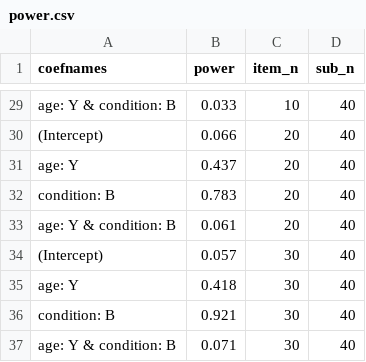
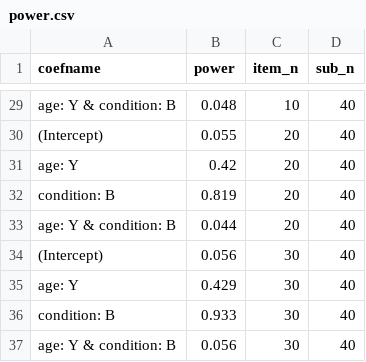
Before and after one commit to RePsychLing/sim-tutorial, a CSV file: power.csv, drawn as a sheet; only a part is shown, gaps mark what is left out; the diff covers the shown part only; the diff names each change by its address in the sheet, - before the commit and + after, or states it on an @@ line.

```diff
--- a/power.csv
+++ b/power.csv
-A1: coefnames
+A1: coefname
-B29 (power): 0.033
+B29 (power): 0.048
-B30 (power): 0.066
+B30 (power): 0.055
-B31 (power): 0.437
+B31 (power): 0.42
-B32 (power): 0.783
+B32 (power): 0.819
-B33 (power): 0.061
+B33 (power): 0.044
-B34 (power): 0.057
+B34 (power): 0.056
-B35 (power): 0.418
+B35 (power): 0.429
-B36 (power): 0.921
+B36 (power): 0.933
-B37 (power): 0.071
+B37 (power): 0.056
```
Also changed, not shown: 25 edited cells elsewhere in this file, sim4.csv, 2 other files.
